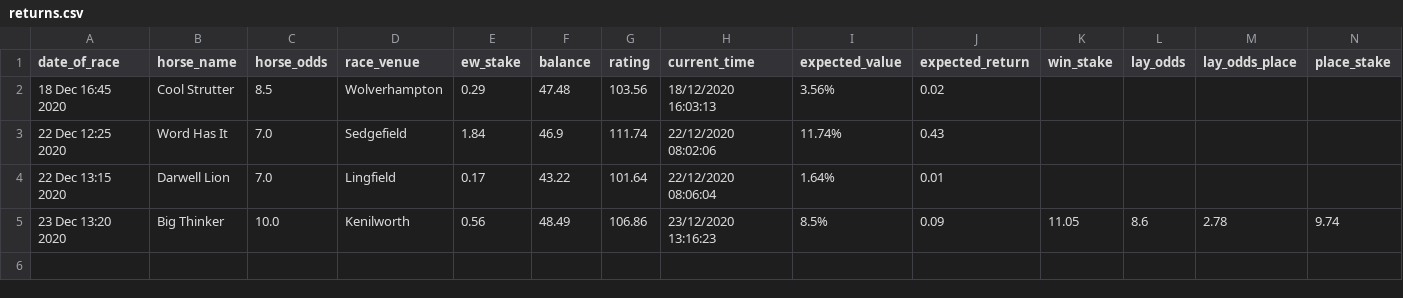
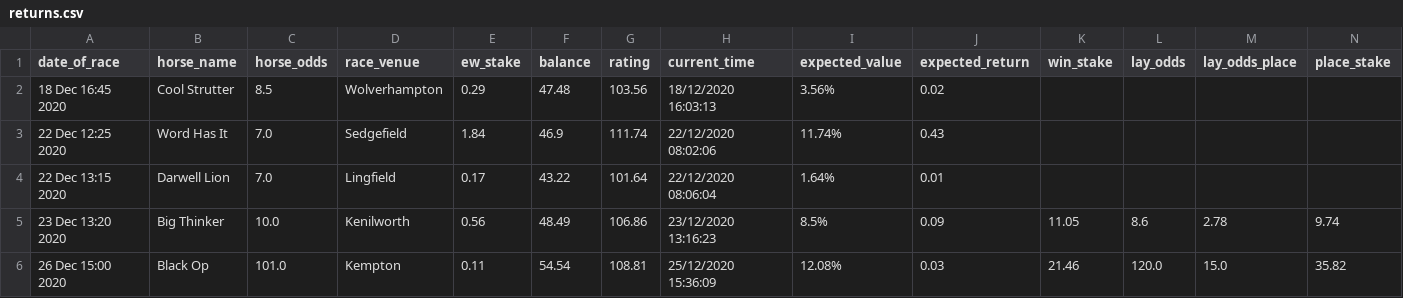
Before and after one commit to tom-pollak/each-way-matcher, a CSV file: returns/returns.csv, drawn as a sheet; only a part is shown; rows hold the shown columns only; the diff names each change by its address in the sheet, - before the commit and + after, or states it on an @@ line.

Commit message:
update returns

```diff
--- a/returns/returns.csv
+++ b/returns/returns.csv
+row 6: 26 Dec 15:00 2020 | Black Op | 101.0 | Kempton | 0.11 | 54.54 | 108.81 | 25/12/2020 15:36:09 | 12.08% | 0.03 | 21.46 | 120.0 | 15.0 | 35.82
```
Also changed, not shown: 1 other file.
